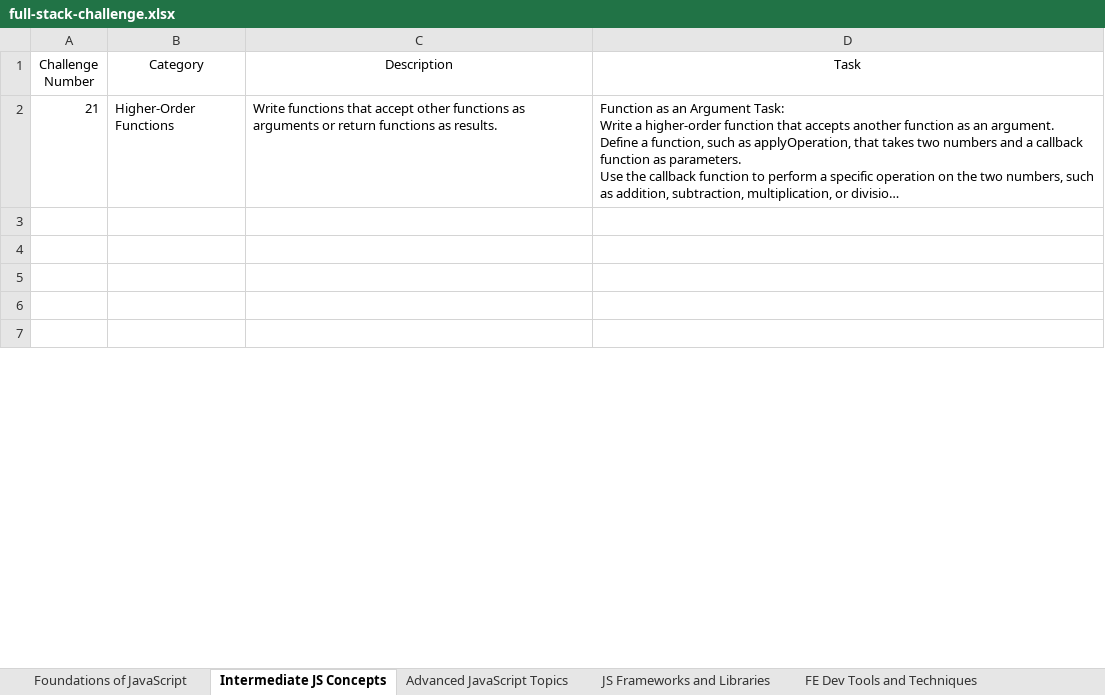
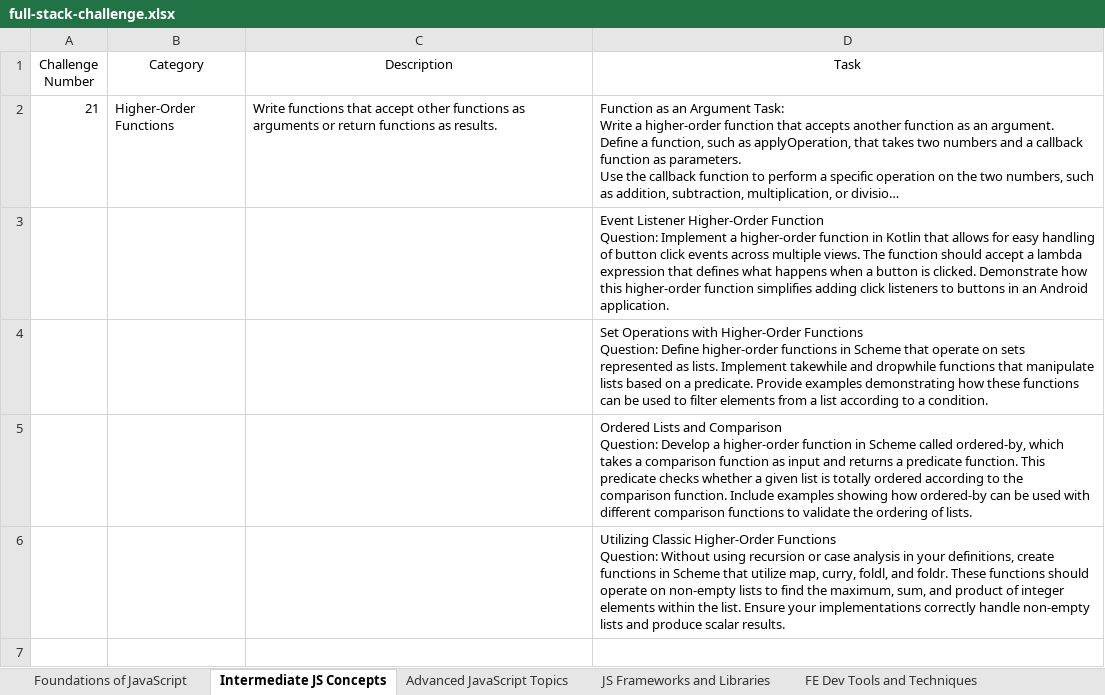
Before and after one commit to scientistigwe/FrontEnd-Projects, an Excel workbook: full-stack-challenge.xlsx, sheet Intermediate JS Concepts, drawn as a sheet; only a part is shown; the shorter side is filled out with more unchanged rows; long unchanged cells end in …; values as stored, in another font and other column widths than the file's, no borders; table styles not drawn; ↵ is a line break in a cell; the diff covers the shown part only; the diff names each change by its address in the sheet, - before the commit and + after, or states it on an @@ line.

```diff
--- a/full-stack-challenge.xlsx (sheet Intermediate JS Concepts)
+++ b/full-stack-challenge.xlsx (sheet Intermediate JS Concepts)
+row 3:  |  |  | Event Listener Higher-Order Function ↵ Question: Implement a higher-order function in Kotlin that allows for easy handling of button click events across multiple views. The function should accept a lambda expression that defines what happens when a button is clicked. Demonstrate how this higher-order function simplifies adding click listeners to buttons in an Android application.
+row 4:  |  |  | Set Operations with Higher-Order Functions ↵ Question: Define higher-order functions in Scheme that operate on sets represented as lists. Implement takewhile and dropwhile functions that manipulate lists based on a predicate. Provide examples demonstrating how these functions can be used to filter elements from a list according to a condition.
+row 5:  |  |  | Ordered Lists and Comparison ↵ Question: Develop a higher-order function in Scheme called ordered-by, which takes a comparison function as input and returns a predicate function. This predicate checks whether a given list is totally ordered according to the comparison function. Include examples showing how ordered-by can be used with different comparison functions to validate the ordering of lists.
+row 6:  |  |  | Utilizing Classic Higher-Order Functions ↵ Question: Without using recursion or case analysis in your definitions, create functions in Scheme that utilize map, curry, foldl, and foldr. These functions should operate on non-empty lists to find the maximum, sum, and product of integer elements within the list. Ensure your implementations correctly handle non-empty lists and produce scalar results.
```
Also changed, not shown: 25 added rows, 30 removed rows and 5 edited cells elsewhere in this sheet, 12 other files.
